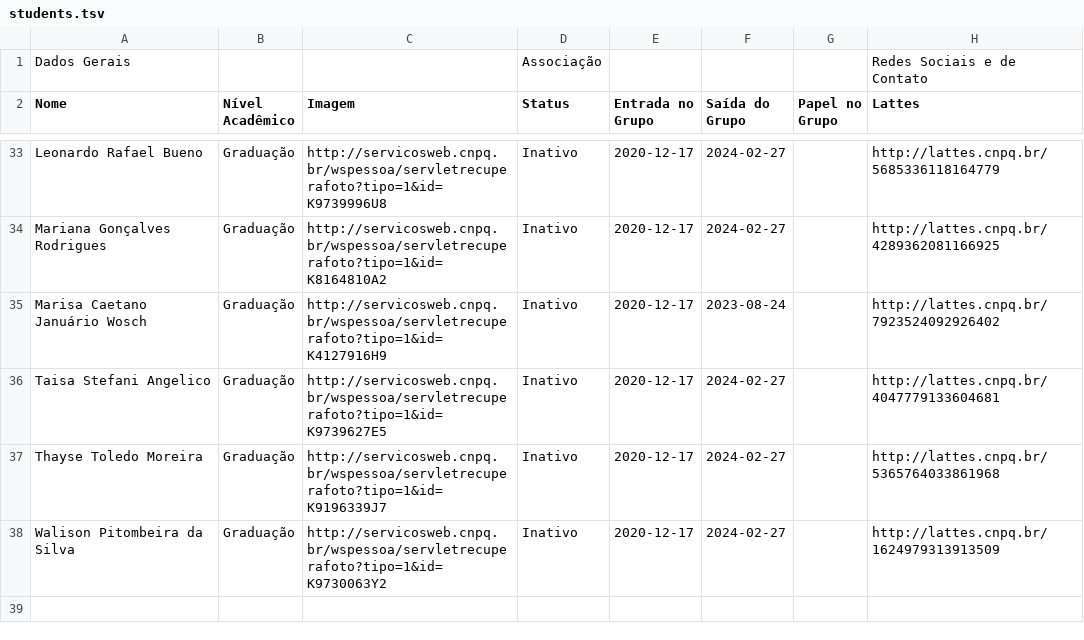
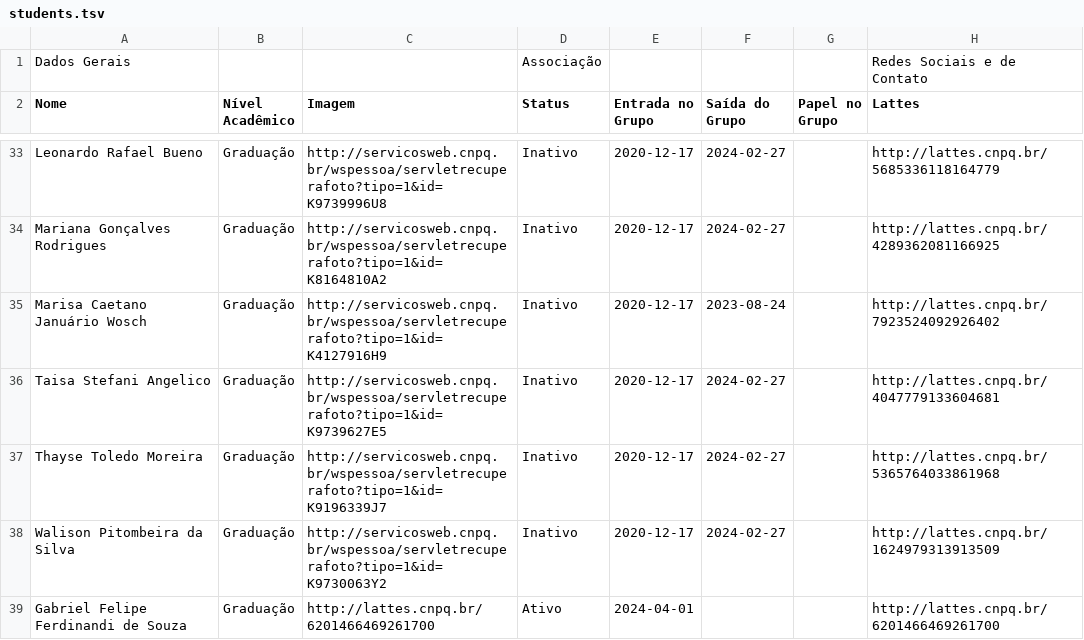
Before and after one commit to ic2d/ic2d.github.io, a TSV file: src/assets/db/members/students.tsv, drawn as a sheet; only a part is shown, gaps mark what is left out; the diff names each change by its address in the sheet, - before the commit and + after, or states it on an @@ line.

Commit message:
chore: add Gabriel Felipe aos membros.

```diff
--- a/src/assets/db/members/students.tsv
+++ b/src/assets/db/members/students.tsv
+row 39: Gabriel Felipe Ferdinandi de Souza | Graduação | http://lattes.cnpq.br/6201466469261700 | Ativo | 2024-04-01 |  |  | http://lattes.cnpq.br/6201466469261700
```
